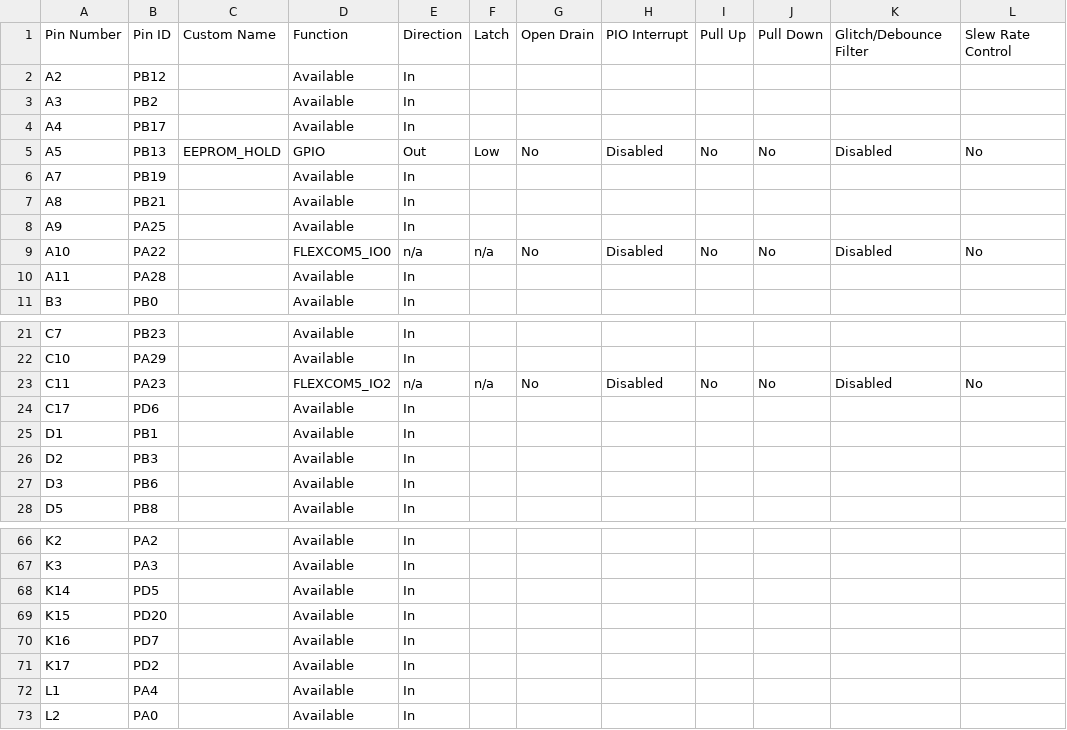
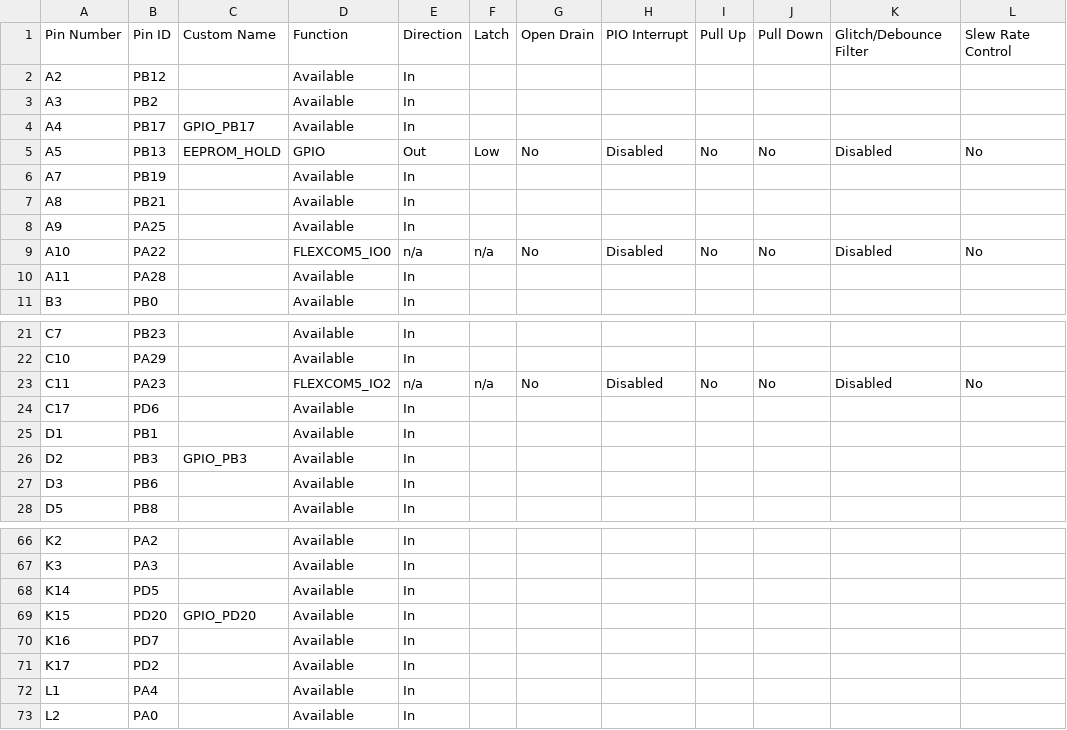
Before and after one commit to Microchip-MPLAB-Harmony/csp_apps_sam_9x60, a CSV file: apps/flexcom/flexcom_spi_eeprom/firmware/src/config/sam_9x60_curiosity/pin_configurations.csv, drawn as a sheet; only a part is shown, gaps mark what is left out; the diff names each change by its address in the sheet, - before the commit and + after, or states it on an @@ line.

Commit message:
[FLEXCOM] Regenerated demo for flexcom_flexcom_spi_eeprom_sam_9x60_curiosity
MH3-78414

```diff
--- a/apps/flexcom/flexcom_spi_eeprom/firmware/src/config/sam_9x60_curiosity/pin_configurations.csv
+++ b/apps/flexcom/flexcom_spi_eeprom/firmware/src/config/sam_9x60_curiosity/pin_configurations.csv
-C4: (empty)
+C4: GPIO_PB17
-C26: (empty)
+C26: GPIO_PB3
-C69: (empty)
+C69: GPIO_PD20
```
Also changed, not shown: 9 other files.
